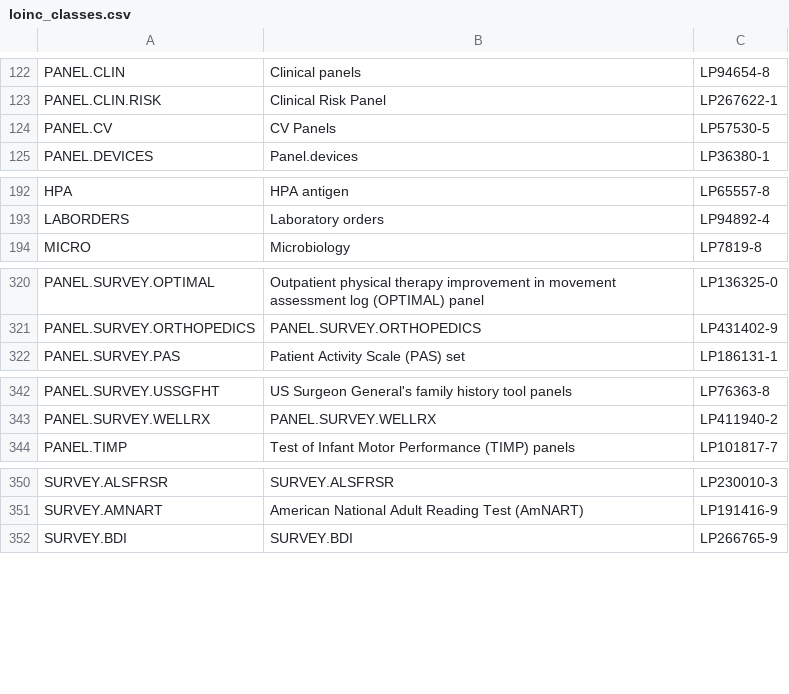
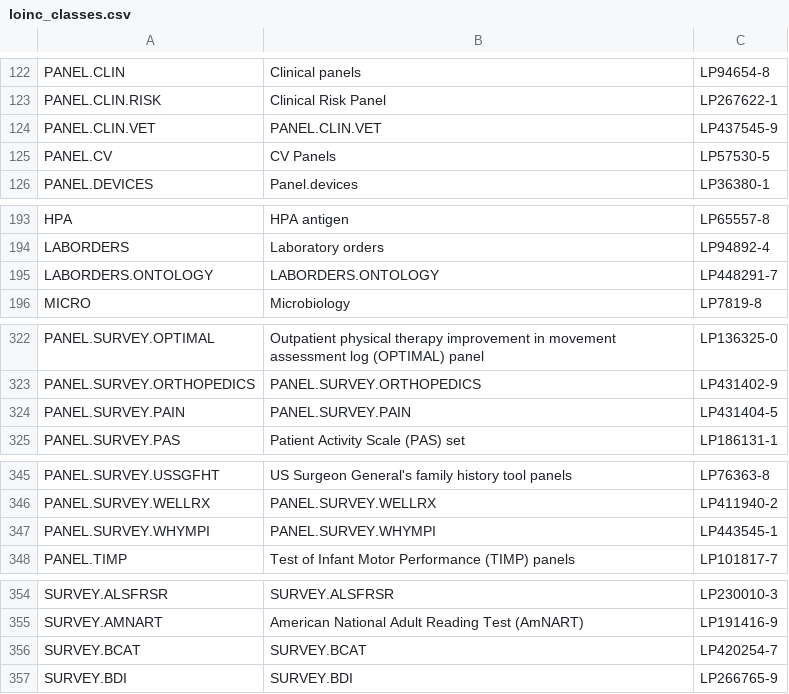
Before and after one commit to loinc/comp-loinc, a CSV file: data/loinc_classes.csv, drawn as a sheet; only a part is shown, gaps mark what is left out; the diff covers the shown part only.

Commit message:
Loinc terms list is good.

```diff
--- a/data/loinc_classes.csv
+++ b/data/loinc_classes.csv
@@ -123,2 +123,3 @@ PANEL.CLIN,Clinical panels,LP94654-8
 PANEL.CLIN.RISK,Clinical Risk Panel,LP267622-1
+PANEL.CLIN.VET,PANEL.CLIN.VET,LP437545-9
 PANEL.CV,CV Panels,LP57530-5
@@ -193,2 +194,3 @@ HPA,HPA antigen,LP65557-8
 LABORDERS,Laboratory orders,LP94892-4
+LABORDERS.ONTOLOGY,LABORDERS.ONTOLOGY,LP448291-7
 MICRO,Microbiology,LP7819-8
@@ -321,2 +323,3 @@ PANEL.SURVEY.OPTIMAL,Outpatient physical therapy improvement in movement assessm
 PANEL.SURVEY.ORTHOPEDICS,PANEL.SURVEY.ORTHOPEDICS,LP431402-9
+PANEL.SURVEY.PAIN,PANEL.SURVEY.PAIN,LP431404-5
 PANEL.SURVEY.PAS,Patient Activity Scale (PAS) set,LP186131-1
@@ -343,2 +346,3 @@ PANEL.SURVEY.USSGFHT,US Surgeon General's family history tool panels,LP76363-8
 PANEL.SURVEY.WELLRX,PANEL.SURVEY.WELLRX,LP411940-2
+PANEL.SURVEY.WHYMPI,PANEL.SURVEY.WHYMPI,LP443545-1
 PANEL.TIMP,Test of Infant Motor Performance (TIMP) panels,LP101817-7
@@ -351,2 +355,3 @@ SURVEY.ALSFRSR,SURVEY.ALSFRSR,LP230010-3
 SURVEY.AMNART,American National Adult Reading Test (AmNART),LP191416-9
+SURVEY.BCAT,SURVEY.BCAT,LP420254-7
 SURVEY.BDI,SURVEY.BDI,LP266765-9
```
Also changed, not shown: 1 added row elsewhere in this file, 3 other files.
